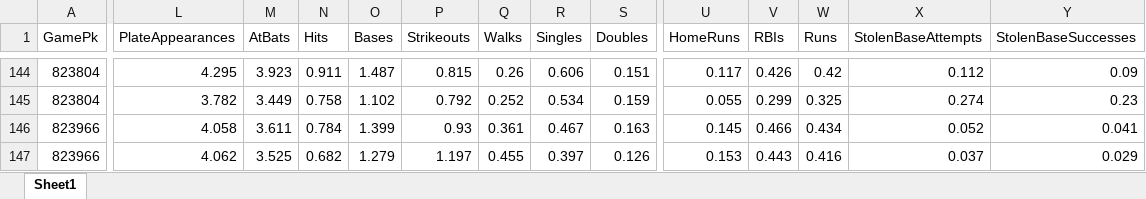
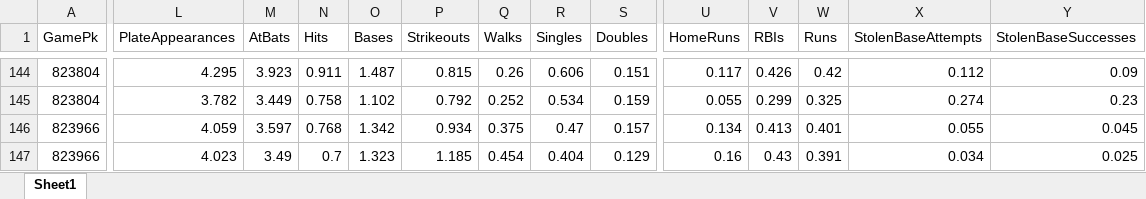
Before and after one commit to atlantahouseplants/MLBDFSLineupOptimizer, an Excel workbook: data/live/BallparkPal_Batters_2026-04-12.xlsx, sheet Sheet1, drawn as a sheet; only a part is shown, gaps mark what is left out; values as stored, in another font and other column widths than the file's, no borders; the diff covers the shown part only; the diff names each change by its address in the sheet, - before the commit and + after, or states it on an @@ line.

```diff
--- a/data/live/BallparkPal_Batters_2026-04-12.xlsx (sheet Sheet1)
+++ b/data/live/BallparkPal_Batters_2026-04-12.xlsx (sheet Sheet1)
-L146 (PlateAppearances): 4.058
+L146 (PlateAppearances): 4.059
-M146 (AtBats): 3.611
+M146 (AtBats): 3.597
-N146 (Hits): 0.784
+N146 (Hits): 0.768
-O146 (Bases): 1.399
+O146 (Bases): 1.342
-P146 (Strikeouts): 0.93
+P146 (Strikeouts): 0.934
-Q146 (Walks): 0.361
+Q146 (Walks): 0.375
-R146 (Singles): 0.467
+R146 (Singles): 0.47
-S146 (Doubles): 0.163
+S146 (Doubles): 0.157
-U146 (HomeRuns): 0.145
+U146 (HomeRuns): 0.134
-V146 (RBIs): 0.466
+V146 (RBIs): 0.413
-W146 (Runs): 0.434
+W146 (Runs): 0.401
-X146 (StolenBaseAttempts): 0.052
+X146 (StolenBaseAttempts): 0.055
-Y146 (StolenBaseSuccesses): 0.041
+Y146 (StolenBaseSuccesses): 0.045
-L147 (PlateAppearances): 4.062
+L147 (PlateAppearances): 4.023
-M147 (AtBats): 3.525
+M147 (AtBats): 3.49
-N147 (Hits): 0.682
+N147 (Hits): 0.7
-O147 (Bases): 1.279
+O147 (Bases): 1.323
-P147 (Strikeouts): 1.197
+P147 (Strikeouts): 1.185
-Q147 (Walks): 0.455
+Q147 (Walks): 0.454
-R147 (Singles): 0.397
+R147 (Singles): 0.404
-S147 (Doubles): 0.126
+S147 (Doubles): 0.129
-U147 (HomeRuns): 0.153
+U147 (HomeRuns): 0.16
-V147 (RBIs): 0.443
+V147 (RBIs): 0.43
-W147 (Runs): 0.416
+W147 (Runs): 0.391
-X147 (StolenBaseAttempts): 0.037
+X147 (StolenBaseAttempts): 0.034
-Y147 (StolenBaseSuccesses): 0.029
+Y147 (StolenBaseSuccesses): 0.025
```
Also changed, not shown: 8 added rows, 8 removed rows and 498 edited cells elsewhere in this sheet, data/live/BallparkPal_Games_2026-04-12.xlsx, data/live/BallparkPal_Pitchers_2026-04-12.xlsx, 16 other files.
